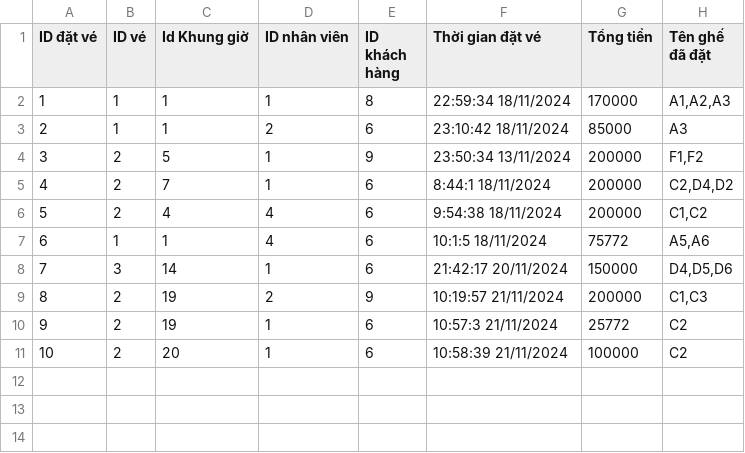
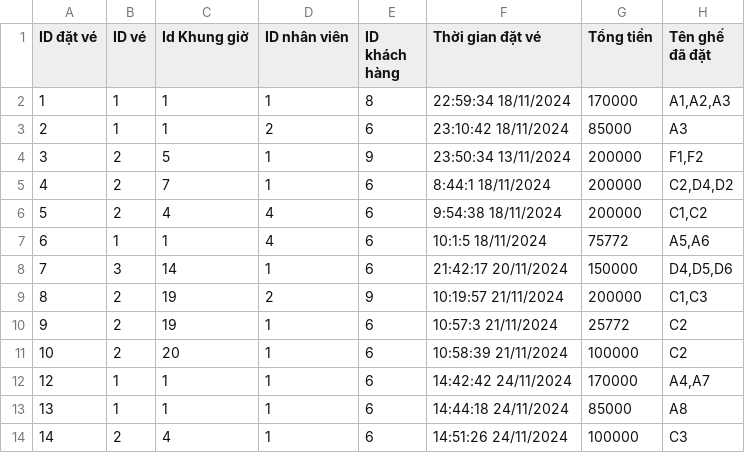
Before and after one commit to TaiLeNee/Cinema-Management, a CSV file: DATA/payments.csv, drawn as a sheet; the diff names each change by its address in the sheet, - before the commit and + after, or states it on an @@ line.

```diff
--- a/DATA/payments.csv
+++ b/DATA/payments.csv
+row 12: 12 | 1 | 1 | 1 | 6 | 14:42:42 24/11/2024 | 170000 | A4,A7
+row 13: 13 | 1 | 1 | 1 | 6 | 14:44:18 24/11/2024 | 85000 | A8
+row 14: 14 | 2 | 4 | 1 | 6 | 14:51:26 24/11/2024 | 100000 | C3
```
Also changed, not shown: DATA/customers.csv, DATA/showtimes.csv, 11 other files.
